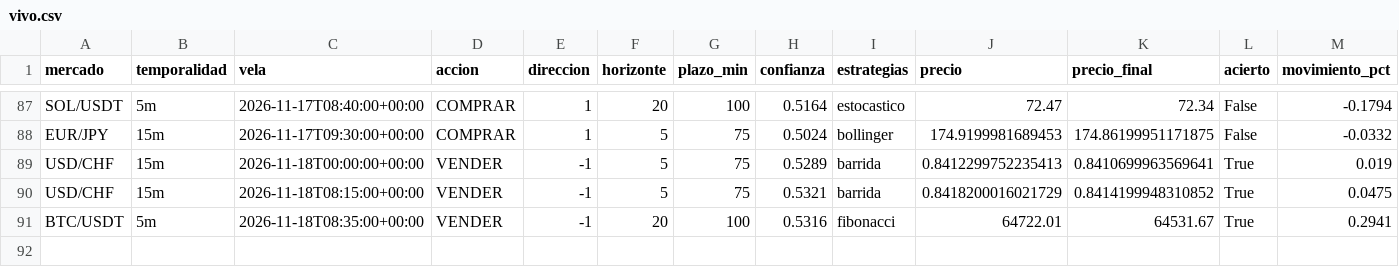
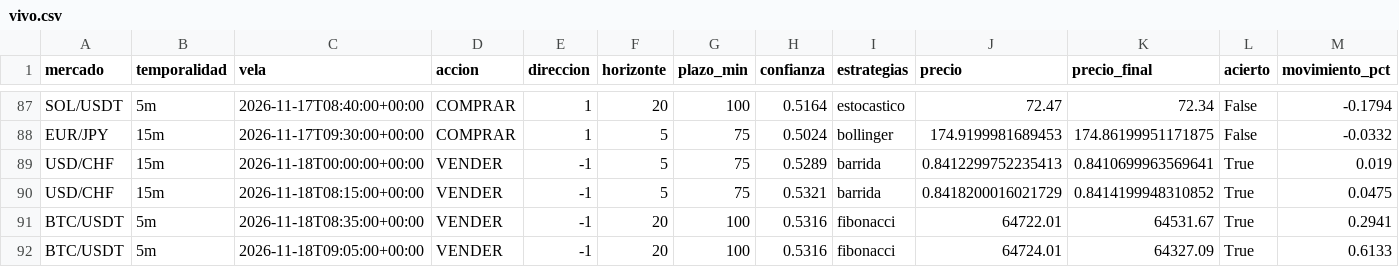
Before and after one commit to Andriuu20/analista-tecnico, a CSV file: vivo.csv, drawn as a sheet; only a part is shown, gaps mark what is left out; rows hold the shown columns only; the diff names each change by its address in the sheet, - before the commit and + after, or states it on an @@ line.

```diff
--- a/vivo.csv
+++ b/vivo.csv
+row 92: BTC/USDT | 5m | 2026-11-18T09:05:00+00:00 | VENDER | -1 | 20 | 100 | 0.5316 | fibonacci | 64724.01 | 64327.09 | True | 0.6133
```
Also changed, not shown: 2 other files.
